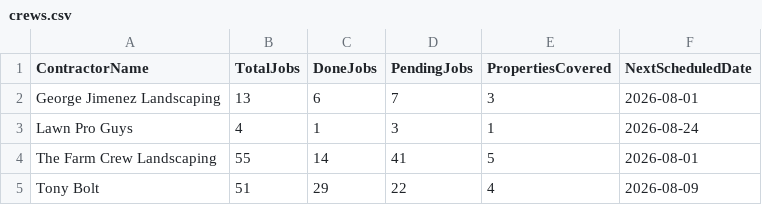
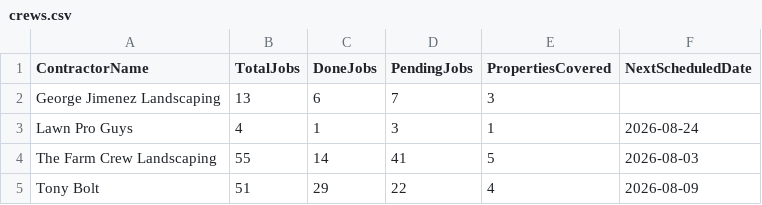
Before and after one commit to emw-oldwell/oldwell-mowing-dashboard, a CSV file: exports/crews.csv, drawn as a sheet.

```diff
--- a/exports/crews.csv
+++ b/exports/crews.csv
@@ -1,5 +1,5 @@
 ContractorName,TotalJobs,DoneJobs,PendingJobs,PropertiesCovered,NextScheduledDate
-George Jimenez Landscaping,13,6,7,3,2026-08-01
+George Jimenez Landscaping,13,6,7,3,
 Lawn Pro Guys,4,1,3,1,2026-08-24
-The Farm Crew Landscaping,55,14,41,5,2026-08-01
+The Farm Crew Landscaping,55,14,41,5,2026-08-03
 Tony Bolt,51,29,22,4,2026-08-09
```
Also changed, not shown: exports/properties.csv, 1 other file.
